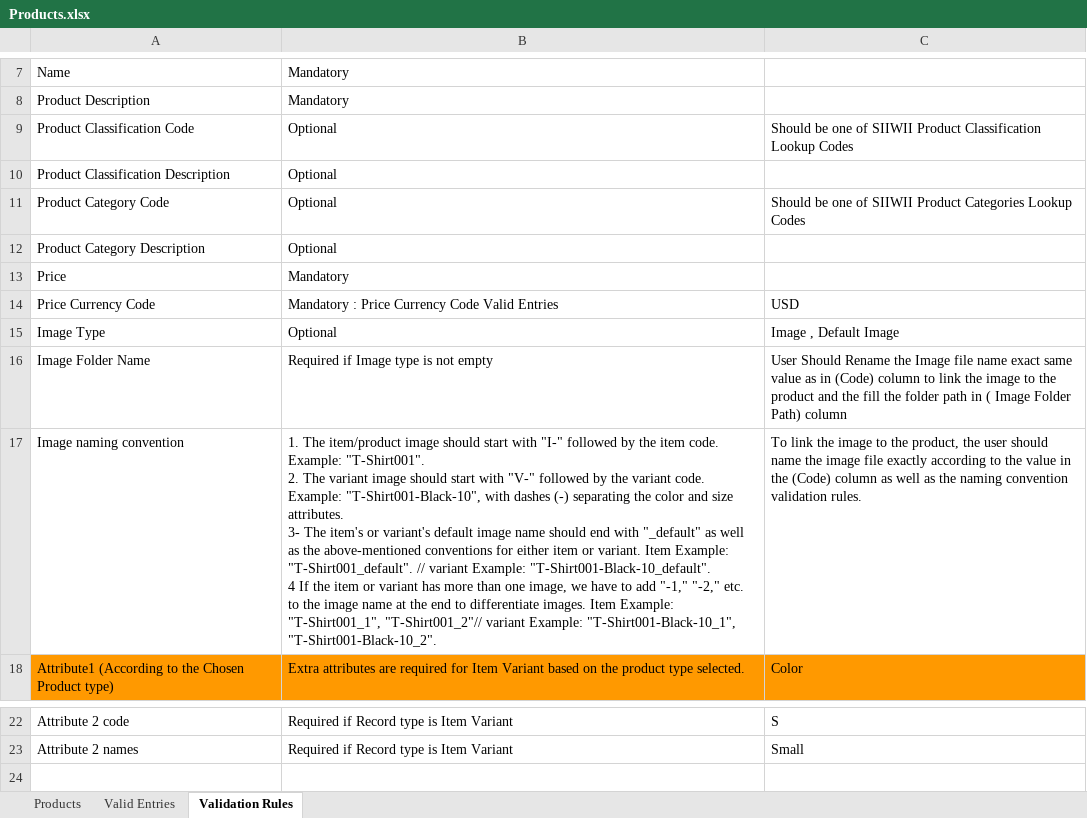
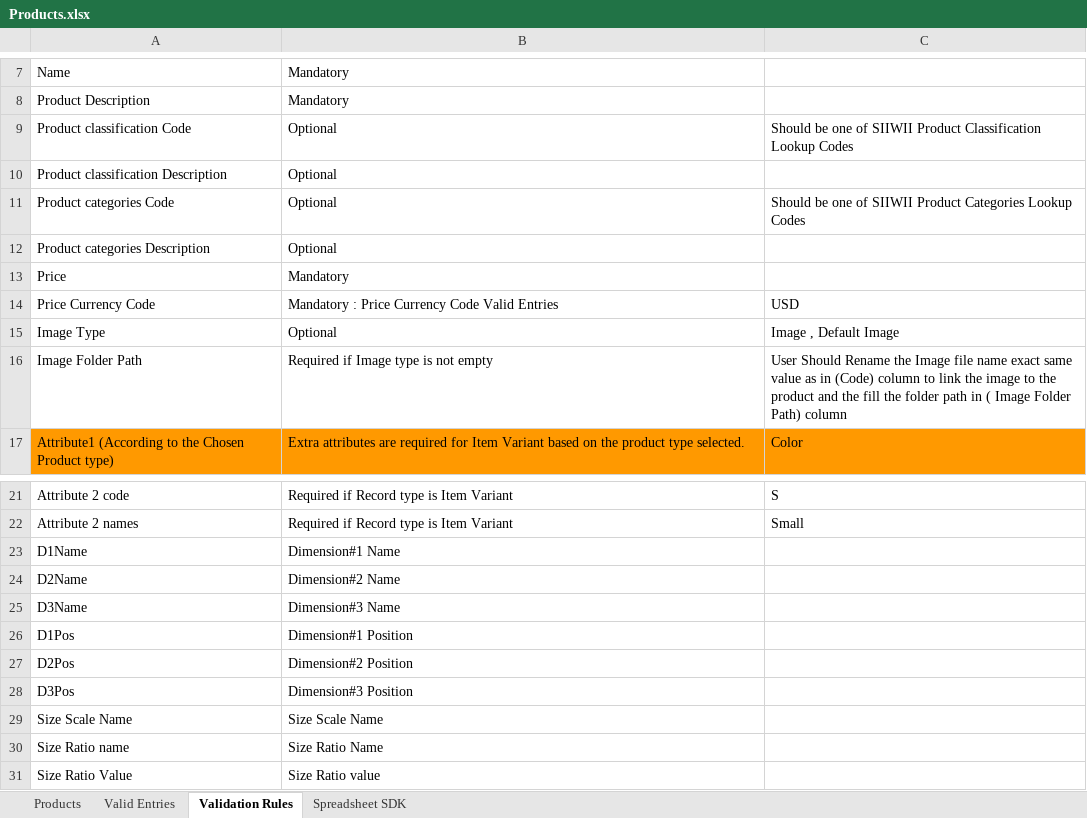
Before and after one commit to AriaSystemsCode/SIIWII, an Excel workbook: aspnet-core/src/onetouch.Web.Host/Assets/Products.xlsx, sheet Validation Rules, drawn as a sheet; only a part is shown, gaps mark what is left out; values as stored, in another font and other column widths than the file's, no borders; removed rows and columns are numbered as before the commit, all else as after; ↵ is a line break in a cell; the diff names each change by its address in the sheet, - before the commit and + after, or states it on an @@ line.

```diff
--- a/aspnet-core/src/onetouch.Web.Host/Assets/Products.xlsx (sheet Validation Rules)
+++ b/aspnet-core/src/onetouch.Web.Host/Assets/Products.xlsx (sheet Validation Rules)
+sheet tab: Spreadsheet SDK
-A9: Product Classification Code
+A9: Product classification Code
-A10: Product Classification Description
+A10: Product classification Description
-A11: Product Category Code
+A11: Product categories Code
-A12: Product Category Description
+A12: Product categories Description
-A16: Image Folder Name
+A16: Image Folder Path
-row 17: Image naming convention | 1. The item/product image should start with "I-" followed by the item code. Example: "T-Shirt001". ↵ 2. The variant image should start with "V-" followed by the variant code. Example: "T-Shirt001-Black-10", with dashes (-) separating the color and size attributes. ↵ 3- The item's or variant's default image name should end with "_default" as well as the above-mentioned conventions for either item or variant. Item Example: "T-Shirt001_default". // variant Example: "T-Shirt001-Black-10_default". ↵ 4 If the item or variant has more than one image, we have to add "-1," "-2," etc. to the image name at the end to differentiate images. Item Example: "T-Shirt001_1", "T-Shirt001_2"// variant Example: "T-Shirt001-Black-10_1", "T-Shirt001-Black-10_2". | To link the image to the product, the user should name the image file exactly according to the value in the (Code) column as well as the naming convention validation rules.
+row 23: D1Name | Dimension#1 Name
+row 24: D2Name | Dimension#2 Name
+row 25: D3Name | Dimension#3 Name
+row 26: D1Pos | Dimension#1 Position
+row 27: D2Pos | Dimension#2 Position
+row 28: D3Pos | Dimension#3 Position
+row 29: Size Scale Name | Size Scale Name
+row 30: Size Ratio name | Size Ratio Name
+row 31: Size Ratio Value | Size Ratio value
```
Also changed, not shown: sheet Products, sheet Valid Entries, 57 other files.
